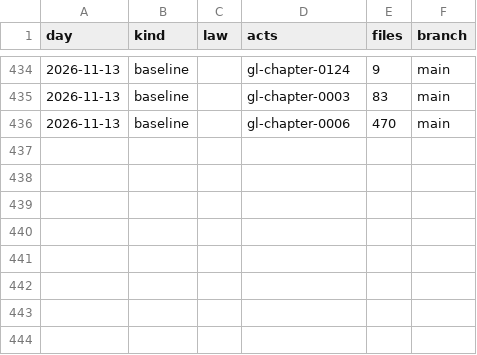
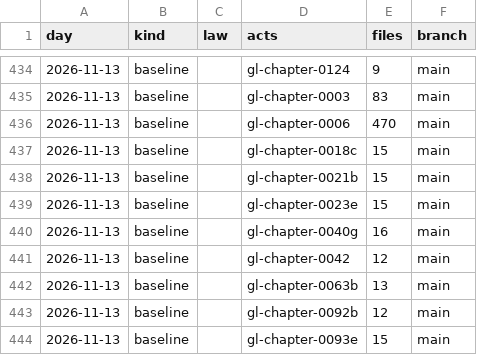
Before and after one commit to lexifina/united-states-massachusetts-law, a CSV file: data/commits.csv, drawn as a sheet; only a part is shown, gaps mark what is left out.

Commit message:
Documentation, tables, tools and REPRODUCE.md
Appended 8 commits to 650fd9506349; corpus sha256 5c601b13c97d23fffa1584b1dc24e34109436ec05ab9b213d05df266562cc760, data retrieved 2026-11-13.

Kind: documentation

```diff
--- a/data/commits.csv
+++ b/data/commits.csv
@@ -436 +436,9 @@ day,kind,law,acts,files,branch
 2026-11-13,baseline,,gl-chapter-0006,470,main
+2026-11-13,baseline,,gl-chapter-0018c,15,main
+2026-11-13,baseline,,gl-chapter-0021b,15,main
+2026-11-13,baseline,,gl-chapter-0023e,15,main
+2026-11-13,baseline,,gl-chapter-0040g,16,main
+2026-11-13,baseline,,gl-chapter-0042,12,main
+2026-11-13,baseline,,gl-chapter-0063b,13,main
+2026-11-13,baseline,,gl-chapter-0092b,12,main
+2026-11-13,baseline,,gl-chapter-0093e,15,main
```
Also changed, not shown: 15 other files.
